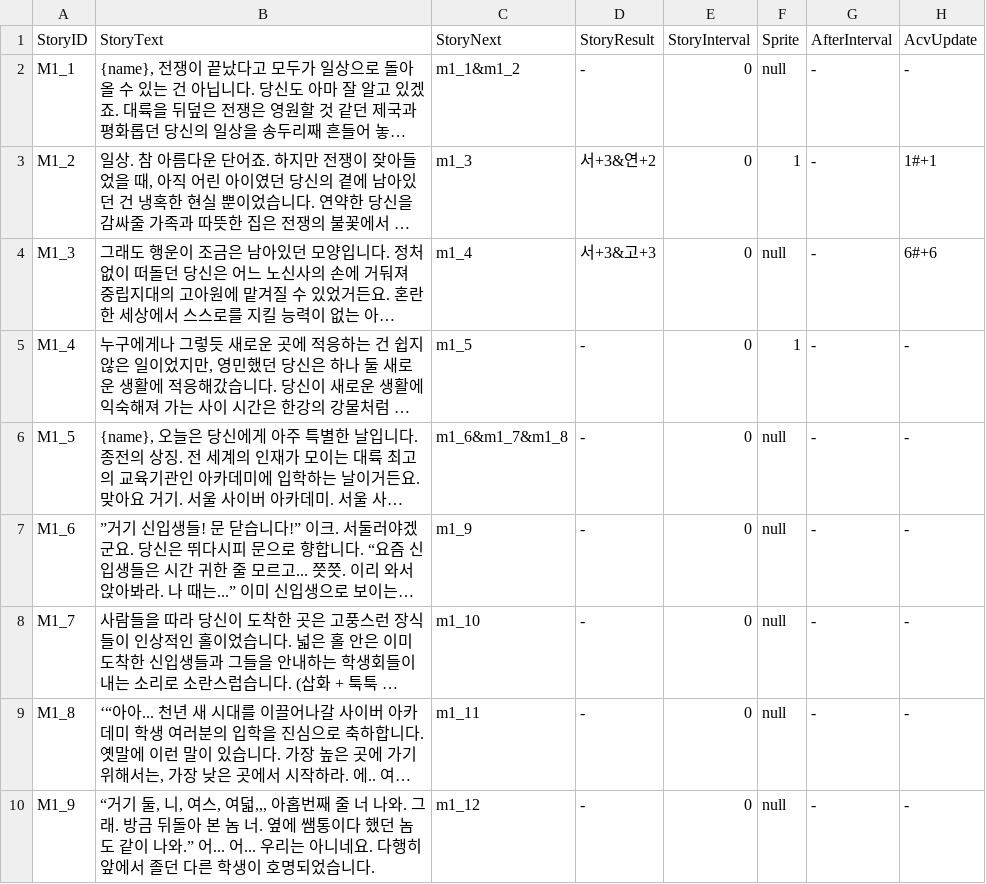
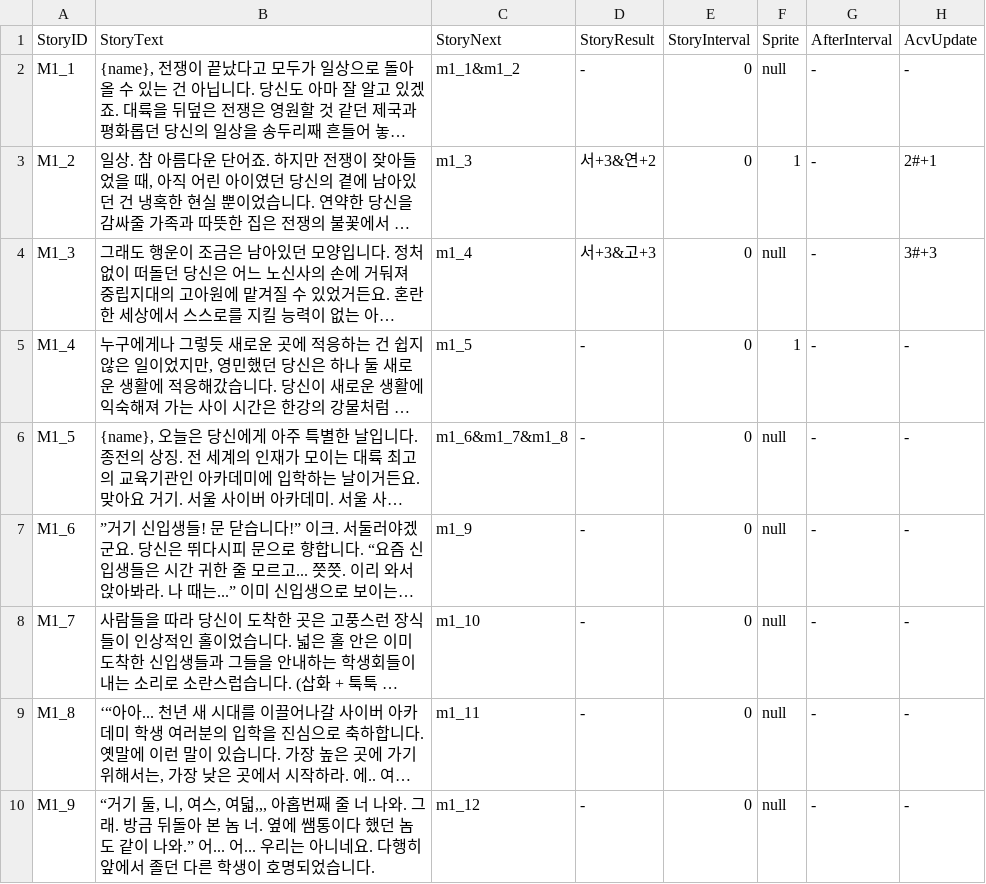
Before and after one commit to SHT4196/Academia, a CSV file: Assets/Resources/ME.CSV, drawn as a sheet; only a part is shown; long unchanged cells end in …; the diff names each change by its address in the sheet, - before the commit and + after, or states it on an @@ line.

```diff
--- a/Assets/Resources/ME.CSV
+++ b/Assets/Resources/ME.CSV
-H3 (AcvUpdate): 1#+1
+H3 (AcvUpdate): 2#+1
-H4 (AcvUpdate): 6#+6
+H4 (AcvUpdate): 3#+3
```
Also changed, not shown: 17 other files.
